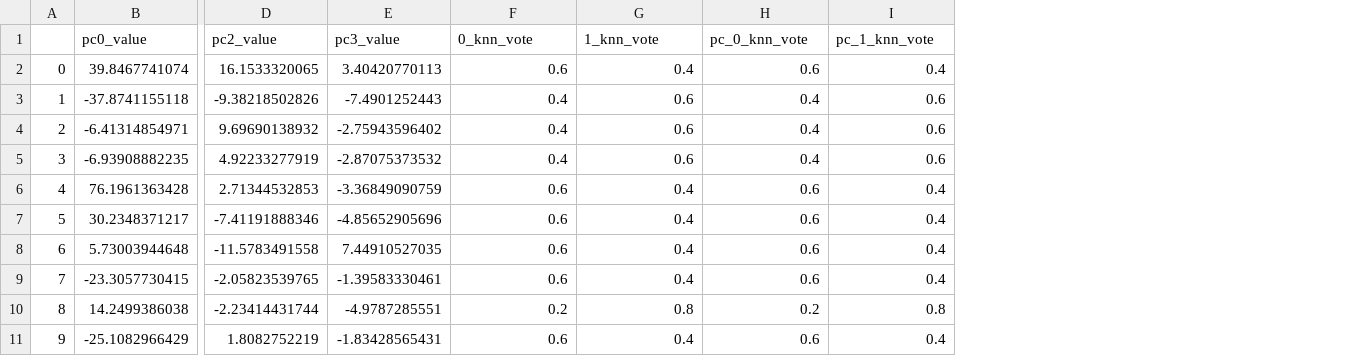
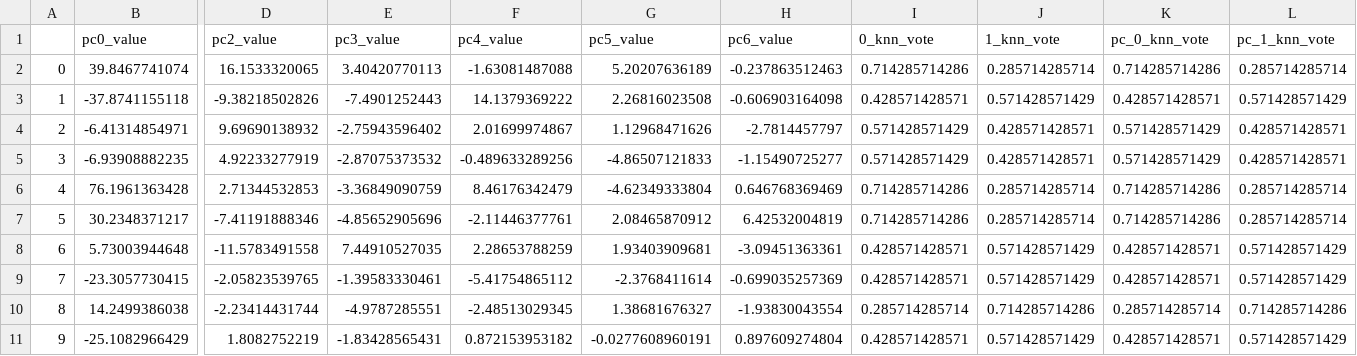
Before and after one commit to TheBottleSeller/tabla, a CSV file: analysis/transformations.csv, drawn as a sheet; only a part is shown, gaps mark what is left out; addresses are those after the commit; the diff covers the shown part only; the diff names each change by its address in the sheet, - before the commit and + after, or states it on an @@ line.

```diff
--- a/analysis/transformations.csv
+++ b/analysis/transformations.csv
+column F (pc4_value), rows 2-11: -1.63081487088 | 14.1379369222 | 2.01699974867 | -0.489633289256 | 8.46176342479 | -2.11446377761 | 2.28653788259 | -5.41754865112 | -2.48513029345 | 0.872153953182
+column G (pc5_value), rows 2-11: 5.20207636189 | 2.26816023508 | 1.12968471626 | -4.86507121833 | -4.62349333804 | 2.08465870912 | 1.93403909681 | -2.3768411614 | 1.38681676327 | -0.0277608960191
+column H (pc6_value), rows 2-11: -0.237863512463 | -0.606903164098 | -2.7814457797 | -1.15490725277 | 0.646768369469 | 6.42532004819 | -3.09451363361 | -0.699035257369 | -1.93830043554 | 0.897609274804
-I2 (0_knn_vote): 0.6
+I2 (0_knn_vote): 0.714285714286
-J2 (1_knn_vote): 0.4
+J2 (1_knn_vote): 0.285714285714
-K2 (pc_0_knn_vote): 0.6
+K2 (pc_0_knn_vote): 0.714285714286
-L2 (pc_1_knn_vote): 0.4
+L2 (pc_1_knn_vote): 0.285714285714
-I3 (0_knn_vote): 0.4
+I3 (0_knn_vote): 0.428571428571
-J3 (1_knn_vote): 0.6
+J3 (1_knn_vote): 0.571428571429
-K3 (pc_0_knn_vote): 0.4
+K3 (pc_0_knn_vote): 0.428571428571
-L3 (pc_1_knn_vote): 0.6
+L3 (pc_1_knn_vote): 0.571428571429
-I4:I5 (0_knn_vote): 0.4
+I4:I5 (0_knn_vote): 0.571428571429
-J4:J5 (1_knn_vote): 0.6
+J4:J5 (1_knn_vote): 0.428571428571
-K4:K5 (pc_0_knn_vote): 0.4
+K4:K5 (pc_0_knn_vote): 0.571428571429
-L4:L5 (pc_1_knn_vote): 0.6
+L4:L5 (pc_1_knn_vote): 0.428571428571
-I6:I7 (0_knn_vote): 0.6
+I6:I7 (0_knn_vote): 0.714285714286
-J6:J7 (1_knn_vote): 0.4
+J6:J7 (1_knn_vote): 0.285714285714
-K6:K7 (pc_0_knn_vote): 0.6
+K6:K7 (pc_0_knn_vote): 0.714285714286
-L6:L7 (pc_1_knn_vote): 0.4
+L6:L7 (pc_1_knn_vote): 0.285714285714
-I8:I9 (0_knn_vote): 0.6
+I8:I9 (0_knn_vote): 0.428571428571
-J8:J9 (1_knn_vote): 0.4
+J8:J9 (1_knn_vote): 0.571428571429
-K8:K9 (pc_0_knn_vote): 0.6
+K8:K9 (pc_0_knn_vote): 0.428571428571
-L8:L9 (pc_1_knn_vote): 0.4
+L8:L9 (pc_1_knn_vote): 0.571428571429
-I10 (0_knn_vote): 0.2
+I10 (0_knn_vote): 0.285714285714
-J10 (1_knn_vote): 0.8
+J10 (1_knn_vote): 0.714285714286
-K10 (pc_0_knn_vote): 0.2
+K10 (pc_0_knn_vote): 0.285714285714
-L10 (pc_1_knn_vote): 0.8
+L10 (pc_1_knn_vote): 0.714285714286
-I11 (0_knn_vote): 0.6
+I11 (0_knn_vote): 0.428571428571
-J11 (1_knn_vote): 0.4
+J11 (1_knn_vote): 0.571428571429
-K11 (pc_0_knn_vote): 0.6
+K11 (pc_0_knn_vote): 0.428571428571
-L11 (pc_1_knn_vote): 0.4
+L11 (pc_1_knn_vote): 0.571428571429
```
Also changed, not shown: 12 edited cells elsewhere in this file, analysis/results.csv, 2 other files.
